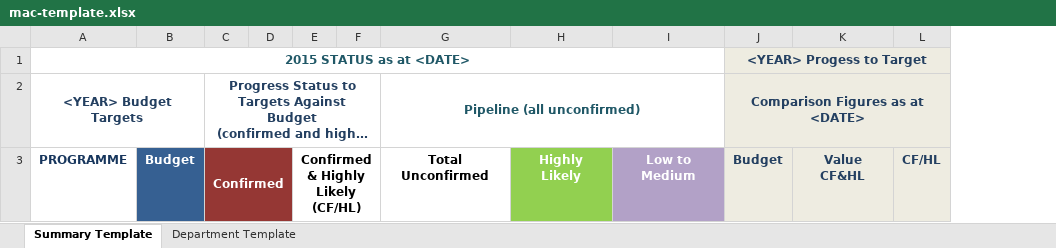
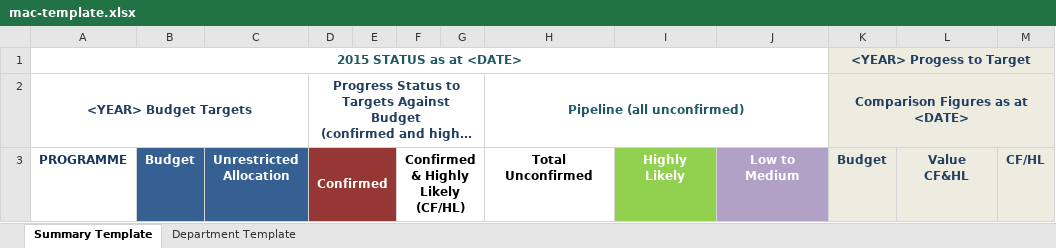
Before and after one commit to IntAlert/ProjectsDB, an Excel workbook: site/application/backend/app-public/View/Layouts/mac-template.xlsx, sheet Summary Template, drawn as a sheet; long unchanged cells end in …; values as stored, in another font and other column widths than the file's, no borders; charts and pictures not drawn; ↵ is a line break in a cell; the diff names each change by its address in the sheet, - before the commit and + after, or states it on an @@ line.

Commit message:
unrestriction allocation

```diff
--- a/site/application/backend/app-public/View/Layouts/mac-template.xlsx (sheet Summary Template)
+++ b/site/application/backend/app-public/View/Layouts/mac-template.xlsx (sheet Summary Template)
+column C, row 3: Unrestricted ↵ Allocation
```
Also changed, not shown: sheet Department Template, 14 other files.
